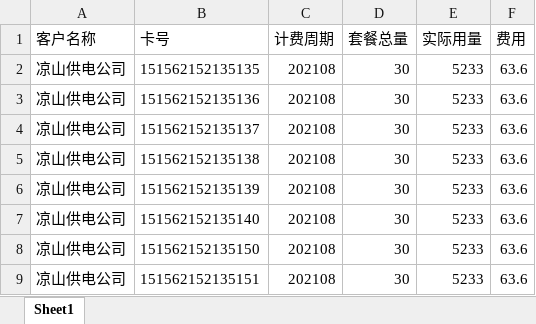
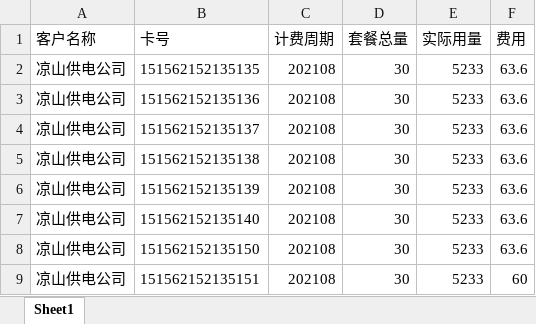
Before and after one commit to bluechanel/datagovernance, an Excel workbook: data/账单模板.xlsx, sheet Sheet1, drawn as a sheet; values as stored, in another font and other column widths than the file's, no borders; the diff names each change by its address in the sheet, - before the commit and + after, or states it on an @@ line.

```diff
--- a/data/账单模板.xlsx (sheet Sheet1)
+++ b/data/账单模板.xlsx (sheet Sheet1)
-F9 (费用): 63.6
+F9 (费用): 60
```
Also changed, not shown: data/卡台账模板.xlsx, data/终端设备信息模板.xlsx, 2 other files.
